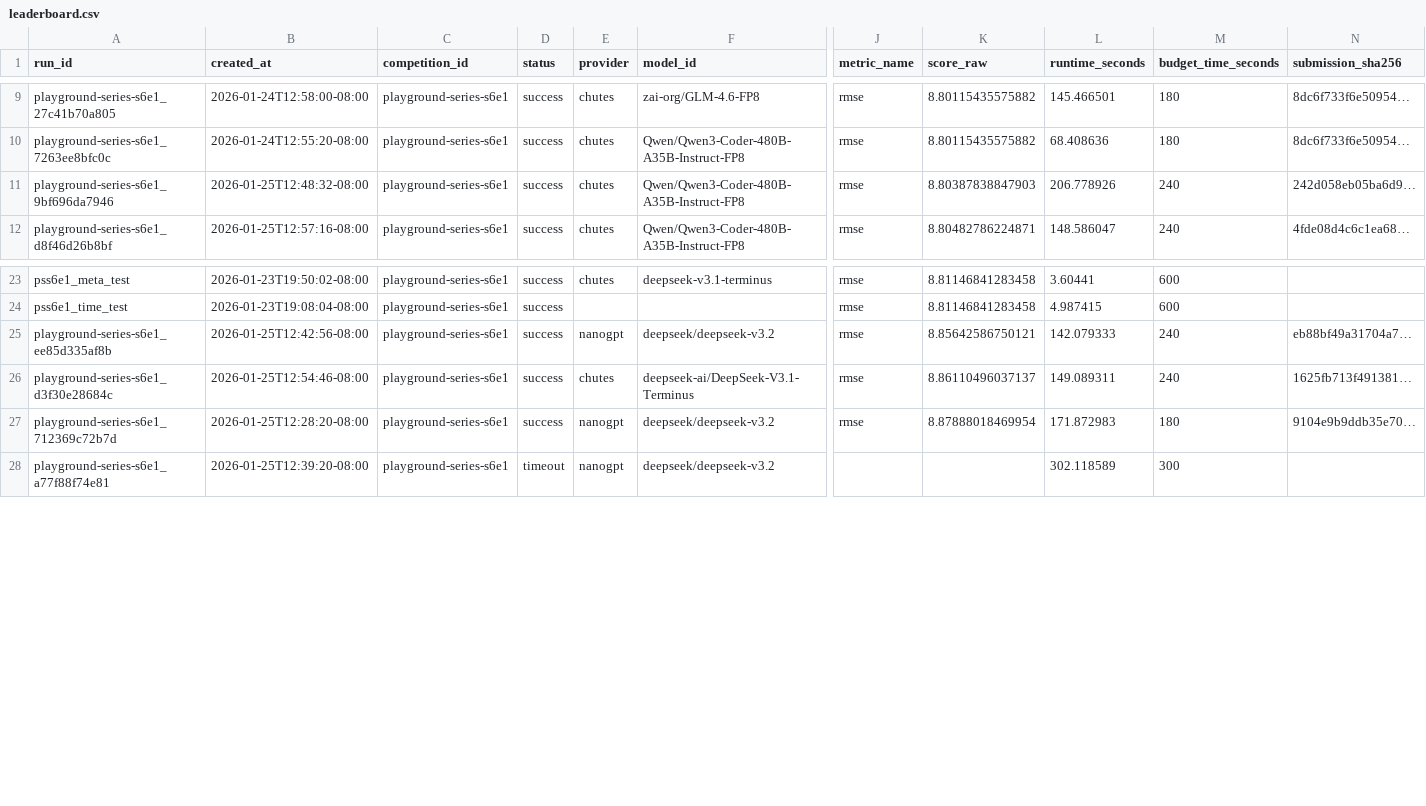
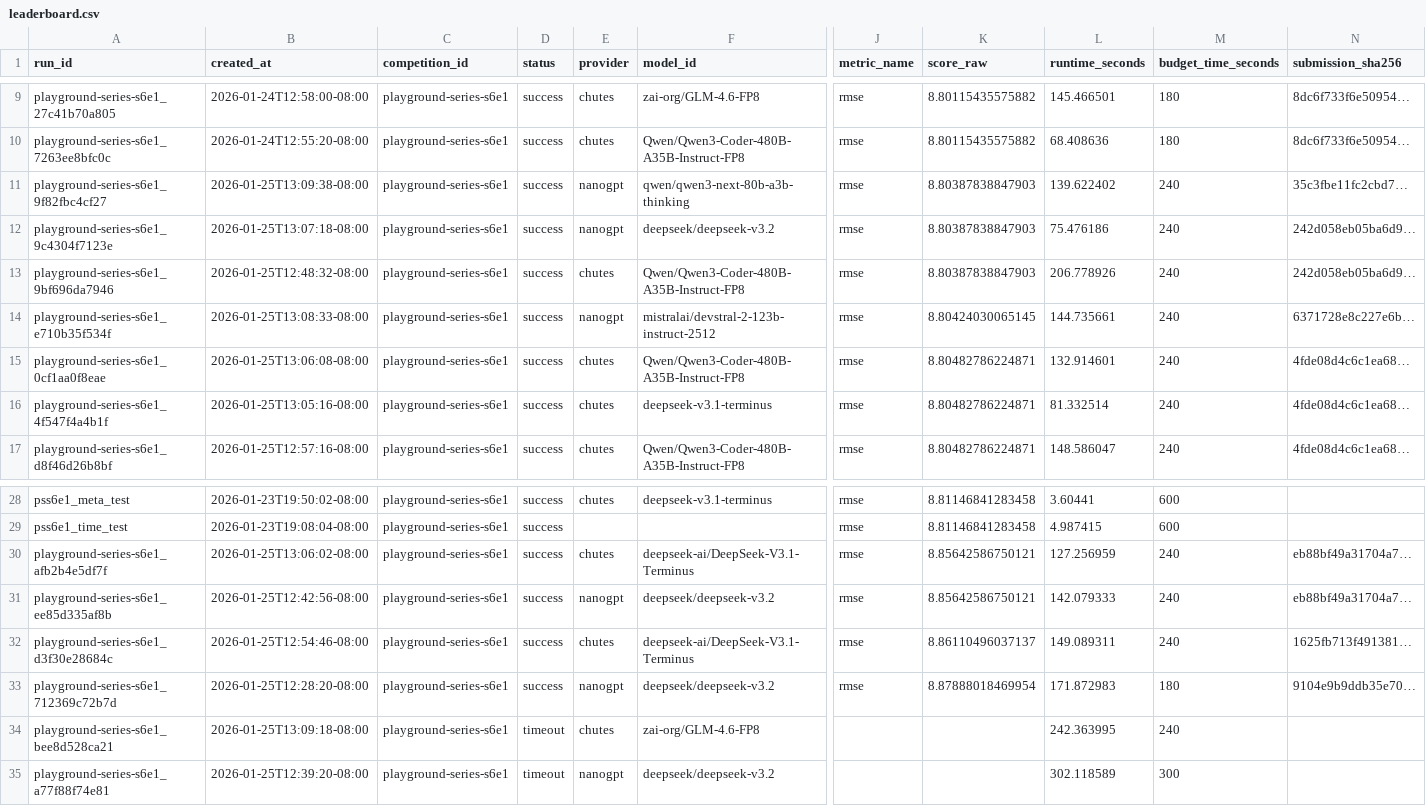
Before and after one commit to MykolaPinchuk/TML-bench, a CSV file: results/leaderboard.csv, drawn as a sheet; only a part is shown, gaps mark what is left out; rows hold the shown columns only; the diff names each change by its address in the sheet, - before the commit and + after, or states it on an @@ line.

Commit message:
agent02: checkpoint(orchestrator): run no-baseline sweep for current leaderboard models

```diff
--- a/results/leaderboard.csv
+++ b/results/leaderboard.csv
+row 11: playground-series-s6e1_9f82fbc4cf27 | 2026-01-25T13:09:38-08:00 | playground-series-s6e1 | success | nanogpt | qwen/qwen3-next-80b-a3b-thinking | rmse | 8.80387838847903 | 139.622402 | 240 | 35c3fbe11fc2cbd7…
+row 12: playground-series-s6e1_9c4304f7123e | 2026-01-25T13:07:18-08:00 | playground-series-s6e1 | success | nanogpt | deepseek/deepseek-v3.2 | rmse | 8.80387838847903 | 75.476186 | 240 | 242d058eb05ba6d9…
+row 14: playground-series-s6e1_e710b35f534f | 2026-01-25T13:08:33-08:00 | playground-series-s6e1 | success | nanogpt | mistralai/devstral-2-123b-instruct-2512 | rmse | 8.80424030065145 | 144.735661 | 240 | 6371728e8c227e6b…
+row 15: playground-series-s6e1_0cf1aa0f8eae | 2026-01-25T13:06:08-08:00 | playground-series-s6e1 | success | chutes | Qwen/Qwen3-Coder-480B-A35B-Instruct-FP8 | rmse | 8.80482786224871 | 132.914601 | 240 | 4fde08d4c6c1ea68…
+row 16: playground-series-s6e1_4f547f4a4b1f | 2026-01-25T13:05:16-08:00 | playground-series-s6e1 | success | chutes | deepseek-v3.1-terminus | rmse | 8.80482786224871 | 81.332514 | 240 | 4fde08d4c6c1ea68…
+row 30: playground-series-s6e1_afb2b4e5df7f | 2026-01-25T13:06:02-08:00 | playground-series-s6e1 | success | chutes | deepseek-ai/DeepSeek-V3.1-Terminus | rmse | 8.85642586750121 | 127.256959 | 240 | eb88bf49a31704a7…
+row 34: playground-series-s6e1_bee8d528ca21 | 2026-01-25T13:09:18-08:00 | playground-series-s6e1 | timeout | chutes | zai-org/GLM-4.6-FP8 |  |  | 242.363995 | 240
```
Also changed, not shown: 5 other files.
